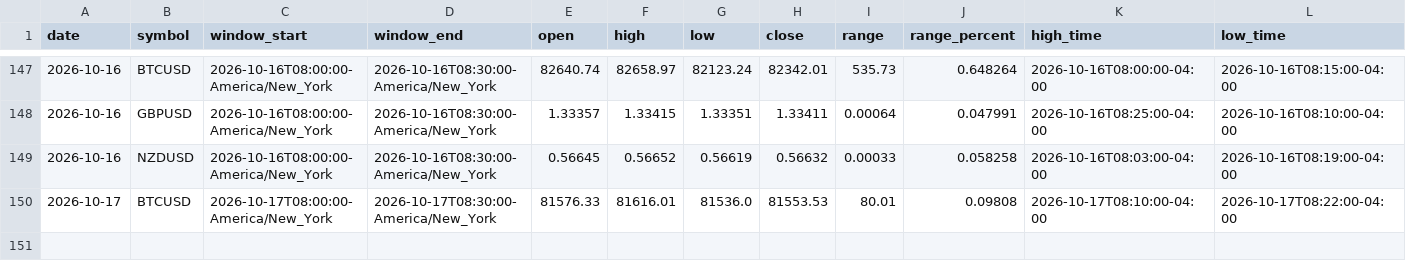
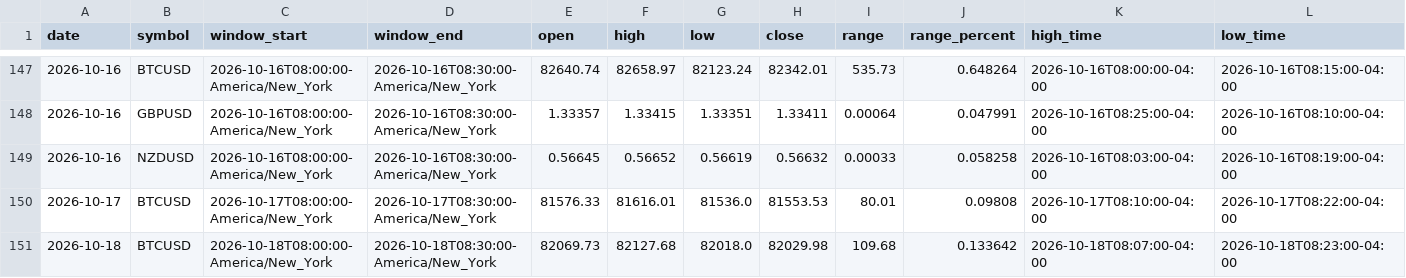
Before and after one commit to areynolds-engr/market-range-tracker, a CSV file: data/daily_ranges.csv, drawn as a sheet; only a part is shown, gaps mark what is left out; rows hold the shown columns only; the diff names each change by its address in the sheet, - before the commit and + after, or states it on an @@ line.

```diff
--- a/data/daily_ranges.csv
+++ b/data/daily_ranges.csv
+row 151: 2026-10-18 | BTCUSD | 2026-10-18T08:00:00-America/New_York | 2026-10-18T08:30:00-America/New_York | 82069.73 | 82127.68 | 82018.0 | 82029.98 | 109.68 | 0.133642 | 2026-10-18T08:07:00-04:00 | 2026-10-18T08:23:00-04:00
```
Also changed, not shown: 4 other files.
